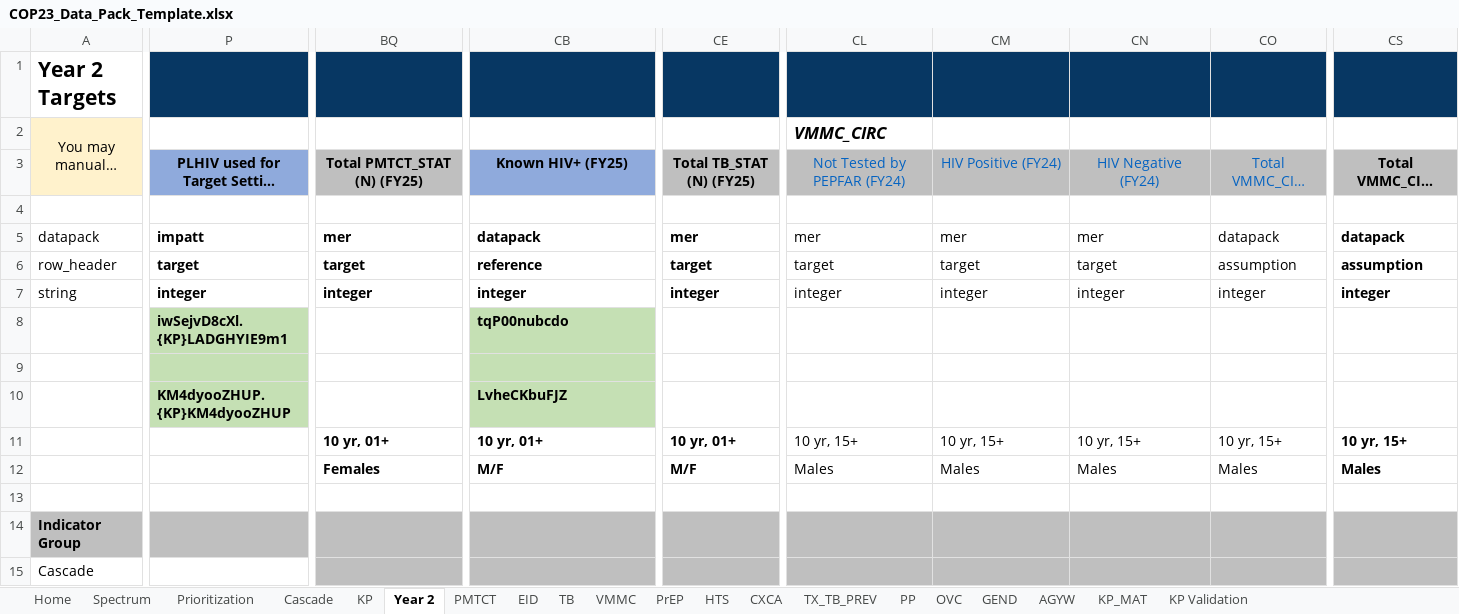
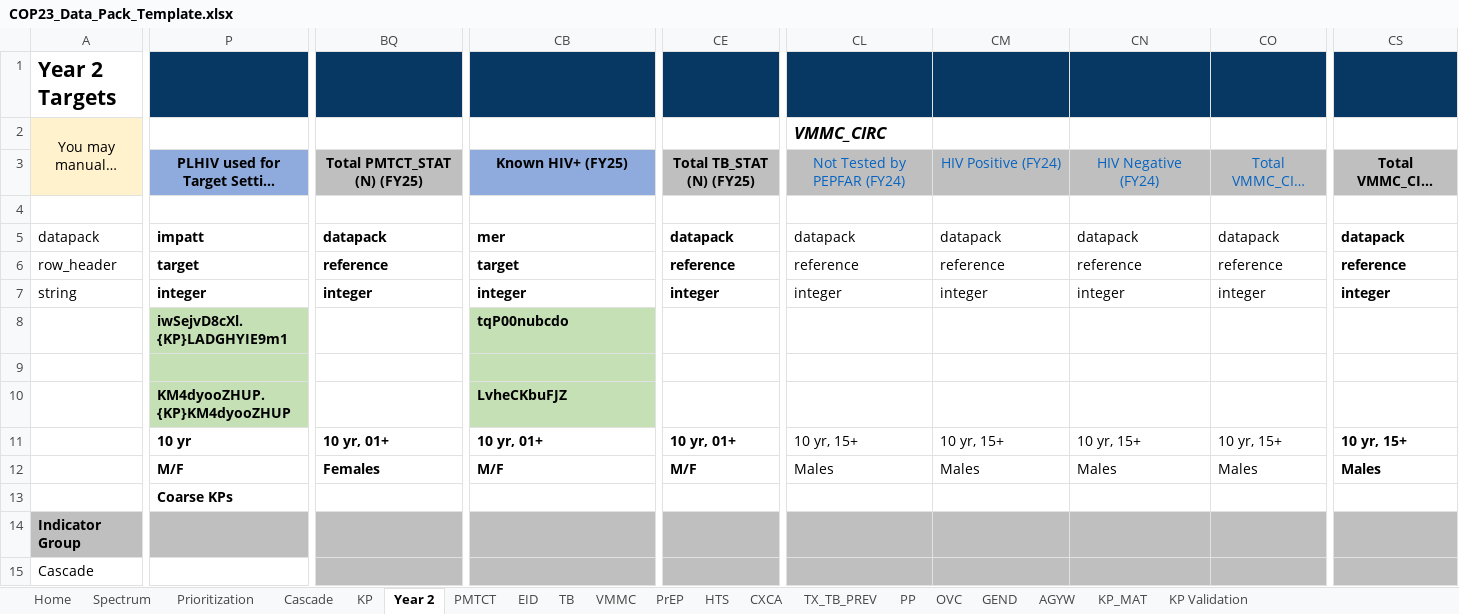
Before and after one commit to pepfar-datim/datapackr, an Excel workbook: inst/extdata/COP23_Data_Pack_Template.xlsx, sheet Year 2, drawn as a sheet; only a part is shown, gaps mark what is left out; long unchanged cells end in …; values as stored, in another font and other column widths than the file's, no borders; conditional formats not drawn; removed rows and columns are numbered as before the commit, all else as after; rows hold the shown columns only; the diff names each change by its address in the sheet, - before the commit and + after, or states it on an @@ line.

Commit message:
Fixes to Data Pack metadata in template
- Year 2: Add 'Coarse KPs' tag to row 13
- Year 2: Fix row 6. Incorrect labels. (BREAKING CHANGE. Will require a patch to ignore mismatches in row 6 on Year 2 tab for live tools)
- Year 2: Fix missing Age Sex groups for PLHIV.T2
- Year 2: Fix incorrect datasets on row 5

```diff
--- a/inst/extdata/COP23_Data_Pack_Template.xlsx (sheet Year 2)
+++ b/inst/extdata/COP23_Data_Pack_Template.xlsx (sheet Year 2)
-BQ5: mer
+BQ5: datapack
-CB5: datapack
+CB5: mer
-CE5: mer
+CE5: datapack
-CL5 (VMMC_CIRC): mer
+CL5 (VMMC_CIRC): datapack
-CM5: mer
+CM5: datapack
-CN5: mer
+CN5: datapack
-BQ6: target
+BQ6: reference
-CB6: reference
+CB6: target
-CE6: target
+CE6: reference
-CL6 (VMMC_CIRC): target
+CL6 (VMMC_CIRC): reference
-CM6: target
+CM6: reference
-CN6: target
+CN6: reference
-CO6: assumption
+CO6: reference
-CS6: assumption
+CS6: reference
-P11: (empty)
+P11: 10 yr
-P12: (empty)
+P12: M/F
-row 13: (empty)
+row 13:  | Coarse KPs
```
Also changed, not shown: 1 other file.
